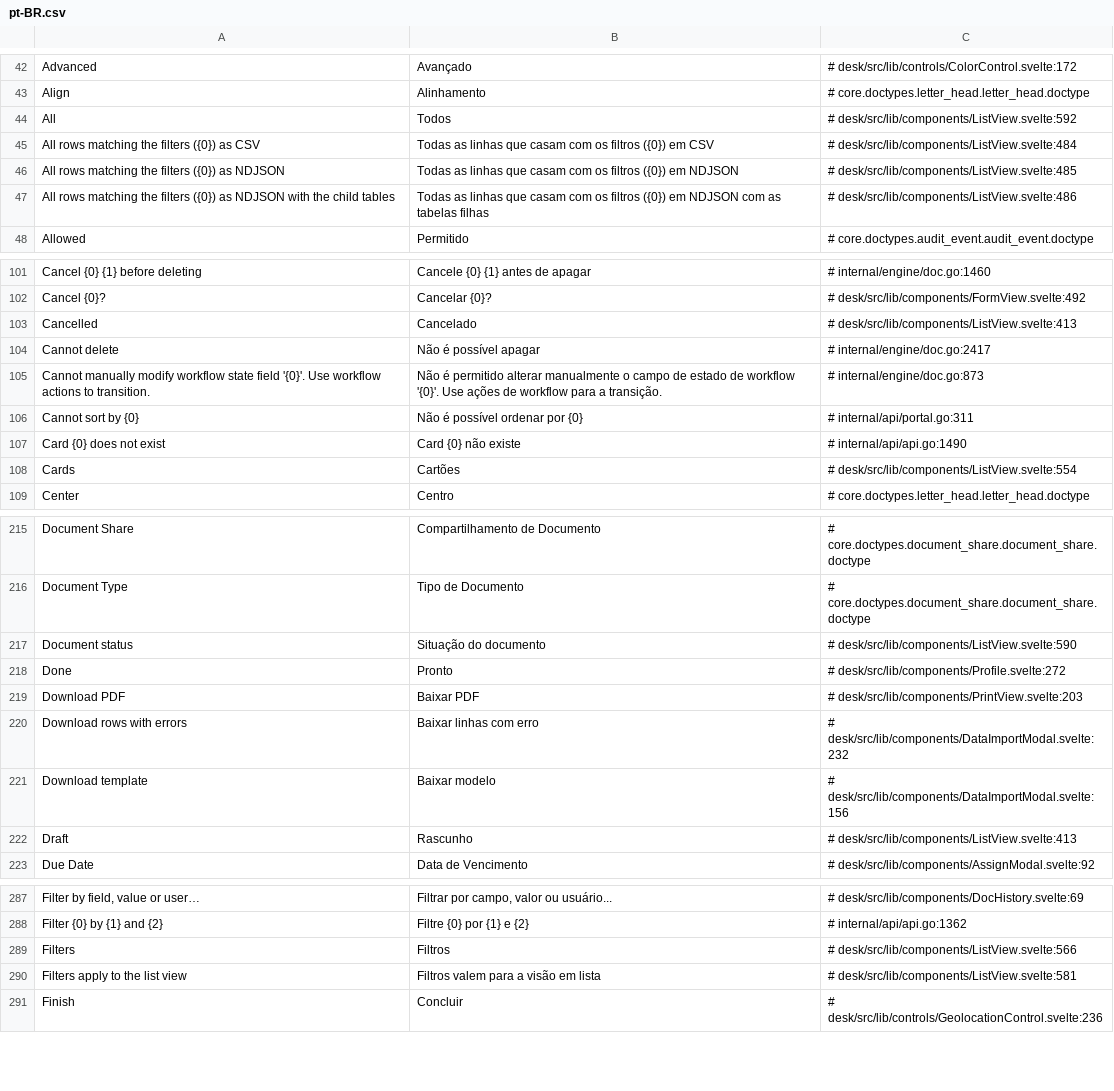
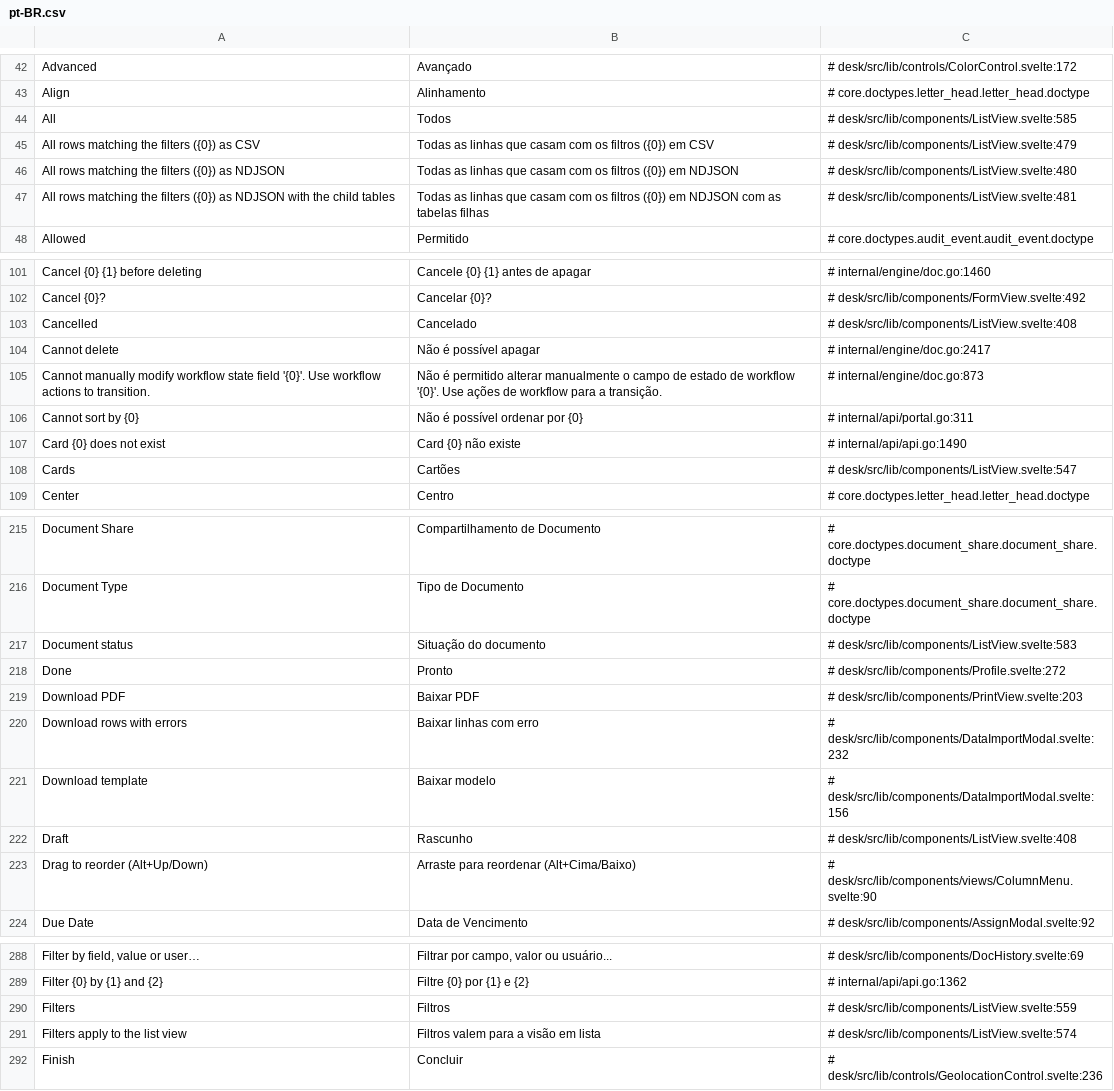
Before and after one commit to jrvidotti/ddcore, a CSV file: core/translations/pt-BR.csv, drawn as a sheet; only a part is shown, gaps mark what is left out; addresses are those after the commit; the diff covers the shown part only; the diff names each change by its address in the sheet, - before the commit and + after, or states it on an @@ line.

```diff
--- a/core/translations/pt-BR.csv
+++ b/core/translations/pt-BR.csv
-C44: # desk/src/lib/components/ListView.svelte:592
+C44: # desk/src/lib/components/ListView.svelte:585
-C45: # desk/src/lib/components/ListView.svelte:484
+C45: # desk/src/lib/components/ListView.svelte:479
-C46: # desk/src/lib/components/ListView.svelte:485
+C46: # desk/src/lib/components/ListView.svelte:480
-C47: # desk/src/lib/components/ListView.svelte:486
+C47: # desk/src/lib/components/ListView.svelte:481
-C103: # desk/src/lib/components/ListView.svelte:413
+C103: # desk/src/lib/components/ListView.svelte:408
-C108: # desk/src/lib/components/ListView.svelte:554
+C108: # desk/src/lib/components/ListView.svelte:547
-C217: # desk/src/lib/components/ListView.svelte:590
+C217: # desk/src/lib/components/ListView.svelte:583
-C222: # desk/src/lib/components/ListView.svelte:413
+C222: # desk/src/lib/components/ListView.svelte:408
+row 223: Drag to reorder (Alt+Up/Down) | Arraste para reordenar (Alt+Cima/Baixo) | # desk/src/lib/components/views/ColumnMenu.svelte:90
-C290: # desk/src/lib/components/ListView.svelte:566
+C290: # desk/src/lib/components/ListView.svelte:559
-C291: # desk/src/lib/components/ListView.svelte:581
+C291: # desk/src/lib/components/ListView.svelte:574
```
Also changed, not shown: 25 edited cells elsewhere in this file, 9 other files.
